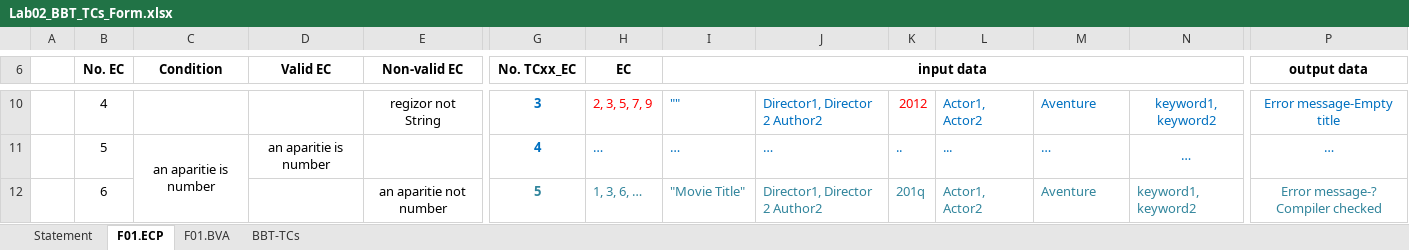
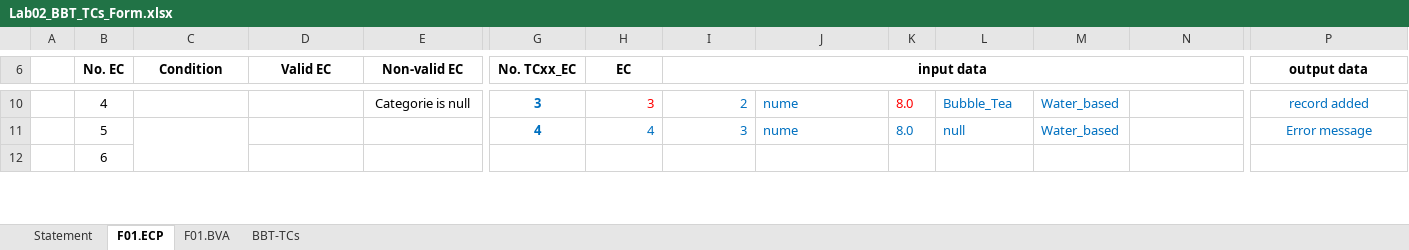
Before and after one commit to CMarius0/VVSS_Proiect, an Excel workbook: docs/Lab2/Lab02_BBT_TCs_Form.xlsx, sheet F01.ECP, drawn as a sheet; only a part is shown, gaps mark what is left out; values as stored, in another font and other column widths than the file's, no borders; the diff covers the shown part only; the diff names each change by its address in the sheet, - before the commit and + after, or states it on an @@ line.

```diff
--- a/docs/Lab2/Lab02_BBT_TCs_Form.xlsx (sheet F01.ECP)
+++ b/docs/Lab2/Lab02_BBT_TCs_Form.xlsx (sheet F01.ECP)
-E10 (Non-valid EC): regizor not String
+E10 (Non-valid EC): Categorie is null
-H10 (EC): 2, 3, 5, 7, 9
+H10 (EC): 3
-I10 (input data): ""
+I10 (input data): 2
-J10: Director1, Director 2 Author2
+J10: nume
-K10: 2012
+K10: 8.0
-L10: Actor1, Actor2
+L10: Bubble_Tea
-M10: Aventure
+M10: Water_based
-N10: keyword1, keyword2
+N10: (empty)
-P10 (output data): Error message-Empty title
+P10 (output data): record added
-C11 (Condition): an aparitie is number
+C11 (Condition): (empty)
-D11 (Valid EC): an aparitie is number
+D11 (Valid EC): (empty)
-H11 (EC): …
+H11 (EC): 4
-I11 (input data): …
+I11 (input data): 3
-J11: …
+J11: nume
-K11: ..
+K11: 8.0
-L11: ...
+L11: null
-M11: …
+M11: Water_based
-N11: …
+N11: (empty)
-P11 (output data): …
+P11 (output data): Error message
-E12 (Non-valid EC): an aparitie not number
+E12 (Non-valid EC): (empty)
-G12 (No. TCxx_EC): 5
+G12 (No. TCxx_EC): (empty)
-H12 (EC): 1, 3, 6, …
+H12 (EC): (empty)
-I12 (input data): "Movie Title"
+I12 (input data): (empty)
-J12: Director1, Director 2 Author2
+J12: (empty)
-K12: 201q
+K12: (empty)
-L12: Actor1, Actor2
+L12: (empty)
-M12: Aventure
+M12: (empty)
-N12: keyword1, keyword2
+N12: (empty)
-P12 (output data): Error message-? Compiler checked
+P12 (output data): (empty)
```
Also changed, not shown: 50 edited cells elsewhere in this sheet, 3 other files.
